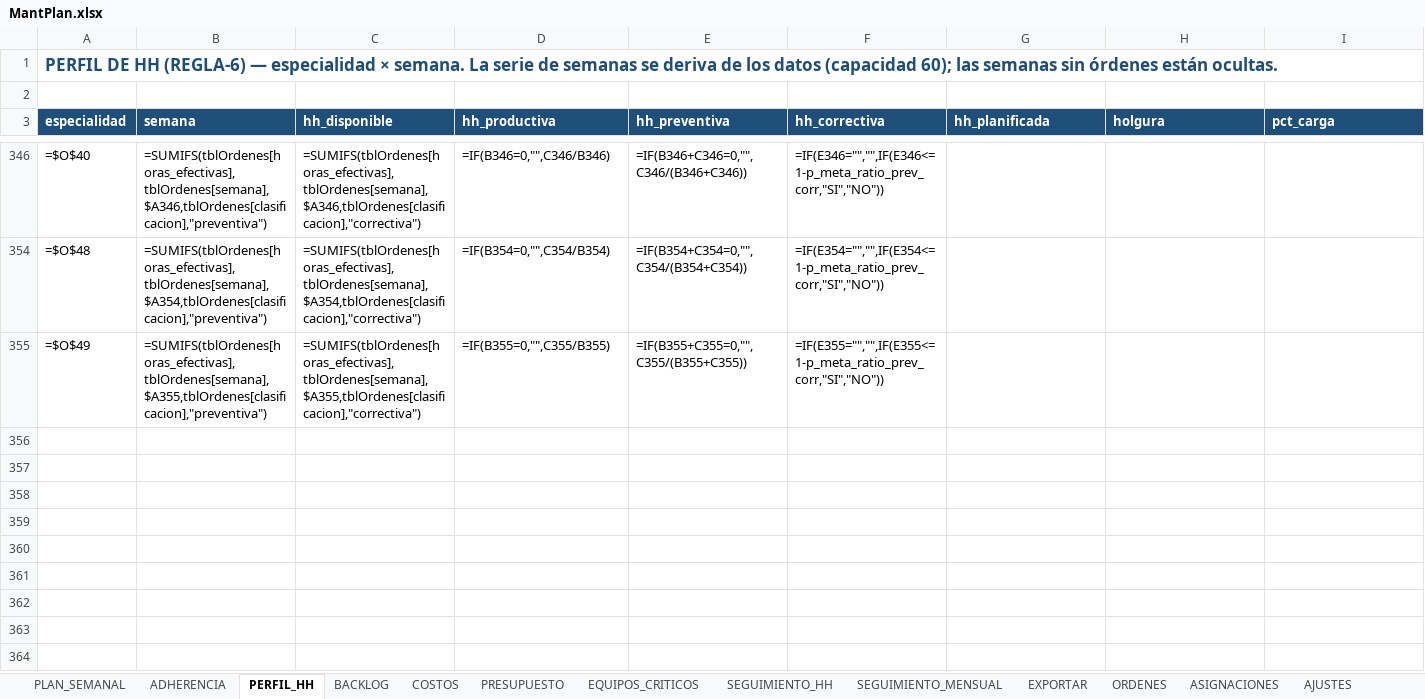
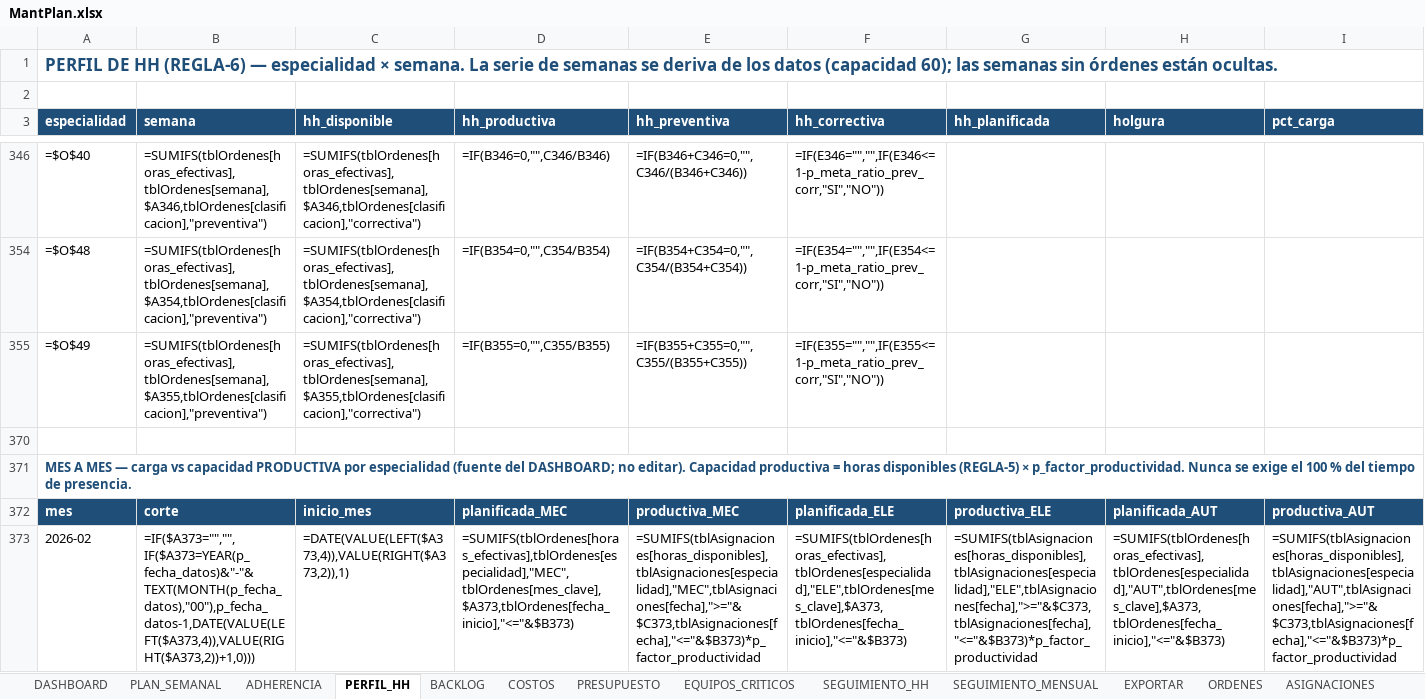
Before and after one commit to Crysthian04/Creacion-de-Notepad, an Excel workbook: mantplan/MantPlan.xlsx, sheet PERFIL_HH, drawn as a sheet; only a part is shown, gaps mark what is left out; values as stored, in another font and other column widths than the file's, no borders; formulas without a stored value are shown as written; conditional formats not drawn; 1 other sheet too large or unreadable and not compared; rows hold the shown columns only; the diff covers the shown part only; the diff names each change by its address in the sheet, - before the commit and + after, or states it on an @@ line.

```diff
--- a/mantplan/MantPlan.xlsx (sheet PERFIL_HH)
+++ b/mantplan/MantPlan.xlsx (sheet PERFIL_HH)
+sheet tab: DASHBOARD
+row 370: (empty)
+row 371: MES A MES — carga vs capacidad PRODUCTIVA por especialidad (fuente del DASHBOARD; no editar). Capacidad productiva = horas disponibles (REGLA-5) × p_factor_productividad. Nunca se exige el 100 % del tiempo de presencia.
+row 372: mes | corte | inicio_mes | planificada_MEC | productiva_MEC | planificada_ELE | productiva_ELE | planificada_AUT | productiva_AUT
+row 373: 2026-02 | =IF($A373="","",IF($A373=YEAR(p_fecha_datos)&"-"&TEXT(MONTH(p_fecha_datos),"00"),p_fecha_datos-1,DATE(VALUE(LEFT($A373,4)),VALUE(RIGHT($A373,2))+1,0))) | =DATE(VALUE(LEFT($A373,4)),VALUE(RIGHT($A373,2)),1) | =SUMIFS(tblOrdenes[horas_efectivas],tblOrdenes[especialidad],"MEC",tblOrdenes[mes_clave],$A373,tblOrdenes[fecha_inicio],"<="&$B373) | =SUMIFS(tblAsignaciones[horas_disponibles],tblAsignaciones[especialidad],"MEC",tblAsignaciones[fecha],">="&$C373,tblAsignaciones[fecha],"<="&$B373)*p_factor_productividad | =SUMIFS(tblOrdenes[horas_efectivas],tblOrdenes[especialidad],"ELE",tblOrdenes[mes_clave],$A373,tblOrdenes[fecha_inicio],"<="&$B373) | =SUMIFS(tblAsignaciones[horas_disponibles],tblAsignaciones[especialidad],"ELE",tblAsignaciones[fecha],">="&$C373,tblAsignaciones[fecha],"<="&$B373)*p_factor_productividad | =SUMIFS(tblOrdenes[horas_efectivas],tblOrdenes[especialidad],"AUT",tblOrdenes[mes_clave],$A373,tblOrdenes[fecha_inicio],"<="&$B373) | =SUMIFS(tblAsignaciones[horas_disponibles],tblAsignaciones[especialidad],"AUT",tblAsignaciones[fecha],">="&$C373,tblAsignaciones[fecha],"<="&$B373)*p_factor_productividad
```
Also changed, not shown: 10 added rows elsewhere in this sheet, sheet PLAN_SEMANAL, sheet EXPORTAR, sheet ADHERENCIA, sheet BACKLOG, sheet PARAMETROS, other sheet tabs, charts or pictures, 6 other files.
